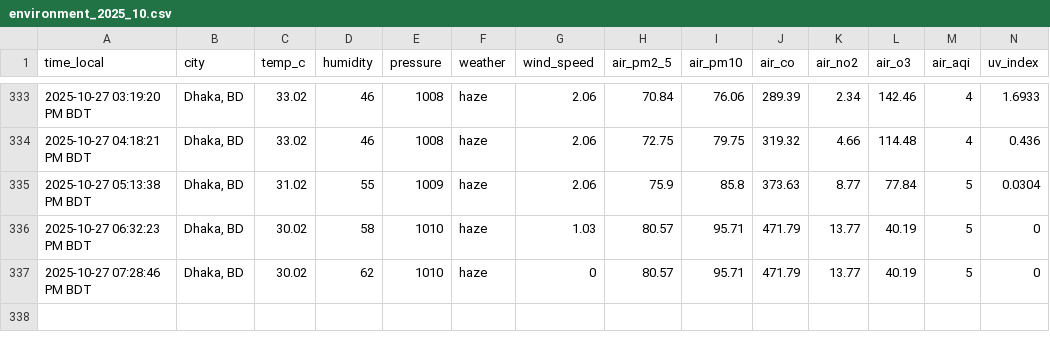
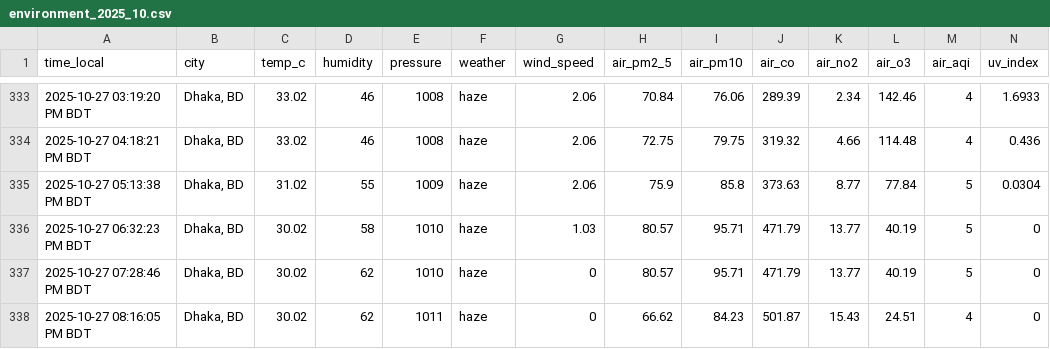
Before and after one commit to syedraihanali/dhaka-environment-logger, a CSV file: data/csv/environment_2025_10.csv, drawn as a sheet; only a part is shown, gaps mark what is left out; the diff names each change by its address in the sheet, - before the commit and + after, or states it on an @@ line.

Commit message:
Dhaka environment update: 2025-10-27 08:16 PM BDT

```diff
--- a/data/csv/environment_2025_10.csv
+++ b/data/csv/environment_2025_10.csv
+row 338: 2025-10-27 08:16:05 PM BDT | Dhaka, BD | 30.02 | 62 | 1011 | haze | 0 | 66.62 | 84.23 | 501.87 | 15.43 | 24.51 | 4 | 0
```
Also changed, not shown: 1 other file.
